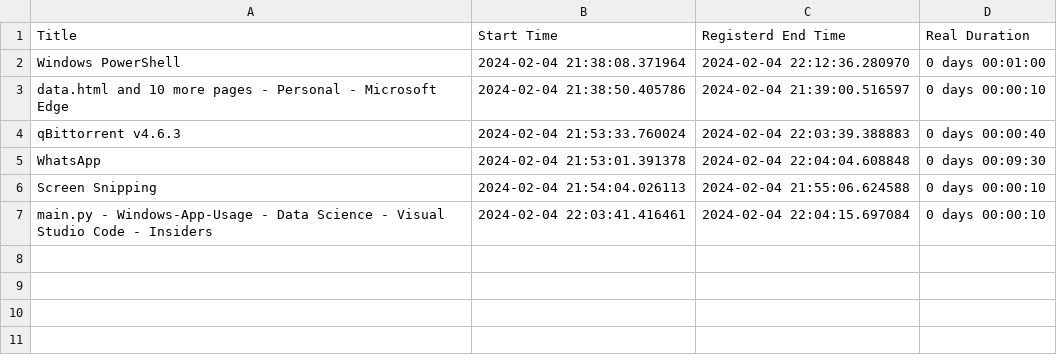
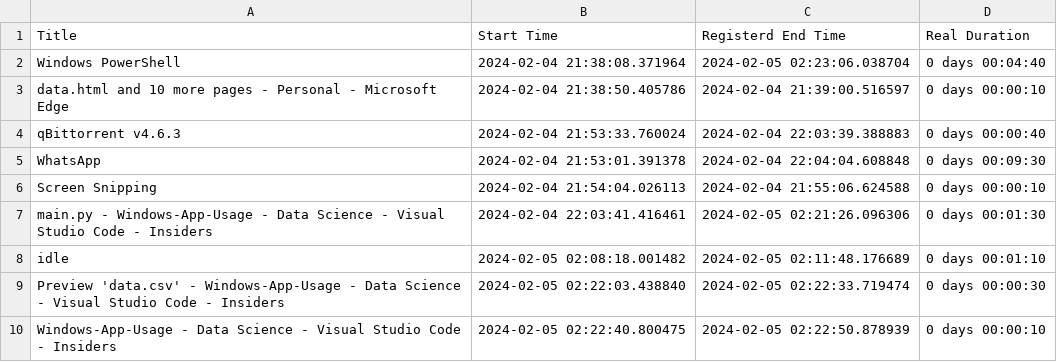
Before and after one commit to KrishnarajT/Whatcha-doin, a CSV file: data/collaborative_data.csv, drawn as a sheet; the diff names each change by its address in the sheet, - before the commit and + after, or states it on an @@ line.

```diff
--- a/data/collaborative_data.csv
+++ b/data/collaborative_data.csv
-C2 (Registerd End Time): 2024-02-04 22:12:36.280970
+C2 (Registerd End Time): 2024-02-05 02:23:06.038704
-D2 (Real Duration): 0 days 00:01:00
+D2 (Real Duration): 0 days 00:04:40
-C7 (Registerd End Time): 2024-02-04 22:04:15.697084
+C7 (Registerd End Time): 2024-02-05 02:21:26.096306
-D7 (Real Duration): 0 days 00:00:10
+D7 (Real Duration): 0 days 00:01:30
+row 8: idle | 2024-02-05 02:08:18.001482 | 2024-02-05 02:11:48.176689 | 0 days 00:01:10
+row 9: Preview 'data.csv' - Windows-App-Usage - Data Science - Visual Studio Code - Insiders | 2024-02-05 02:22:03.438840 | 2024-02-05 02:22:33.719474 | 0 days 00:00:30
+row 10: Windows-App-Usage - Data Science - Visual Studio Code - Insiders | 2024-02-05 02:22:40.800475 | 2024-02-05 02:22:50.878939 | 0 days 00:00:10
```
Also changed, not shown: 6 other files.
